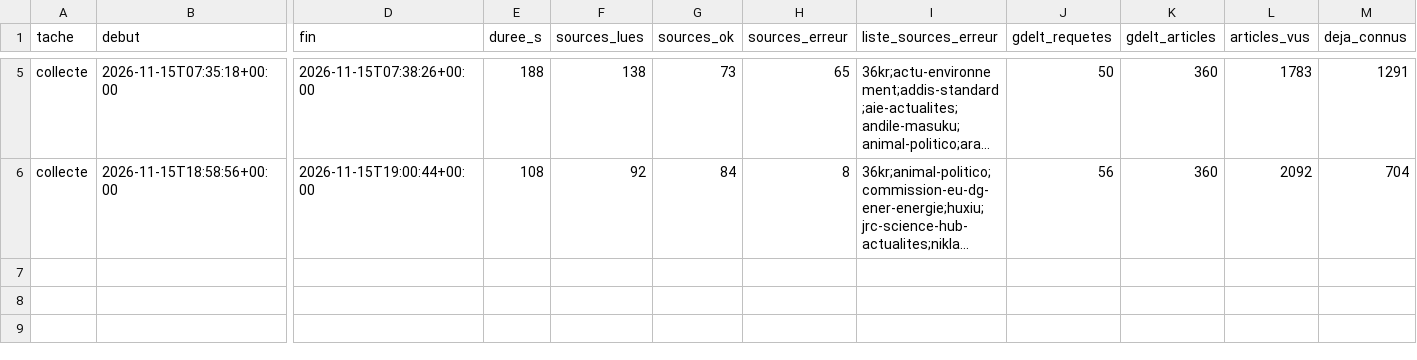
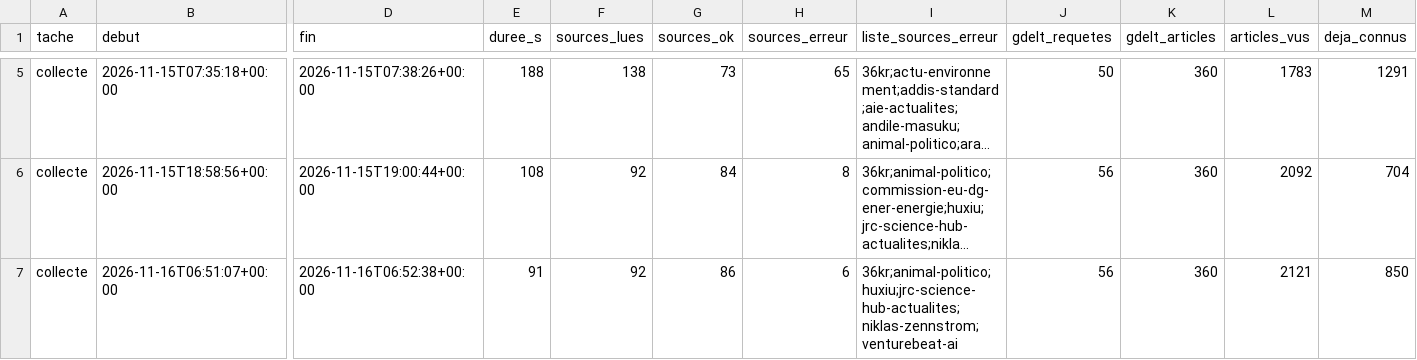
Before and after one commit to GabrielPlassat/tableaubord_innov, a CSV file: journal/executions.csv, drawn as a sheet; only a part is shown, gaps mark what is left out; long unchanged cells end in …; rows hold the shown columns only; the diff names each change by its address in the sheet, - before the commit and + after, or states it on an @@ line.

```diff
--- a/journal/executions.csv
+++ b/journal/executions.csv
+row 7: collecte | 2026-11-16T06:51:07+00:00 | 2026-11-16T06:52:38+00:00 | 91 | 92 | 86 | 6 | 36kr;animal-politico;huxiu;jrc-science-hub-actualites;niklas-zennstrom;venturebeat-ai | 56 | 360 | 2121 | 850
```
Also changed, not shown: journal/collecte_sources.csv, journal/stock_du_mois.csv, 1 other file.
